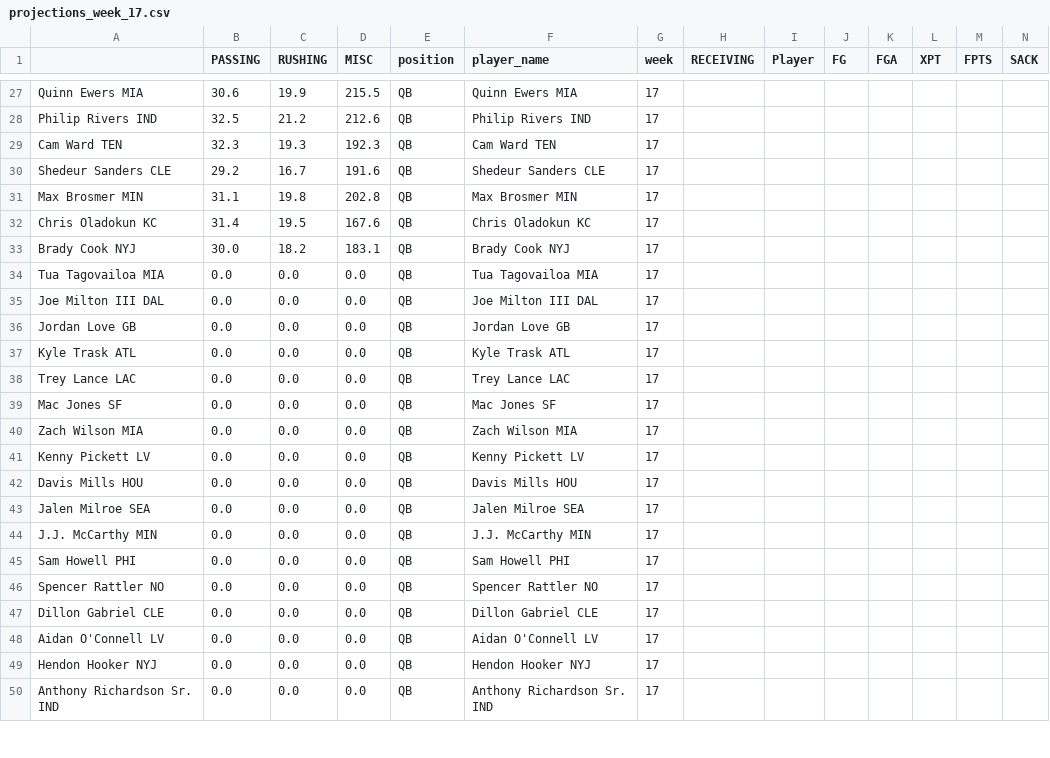
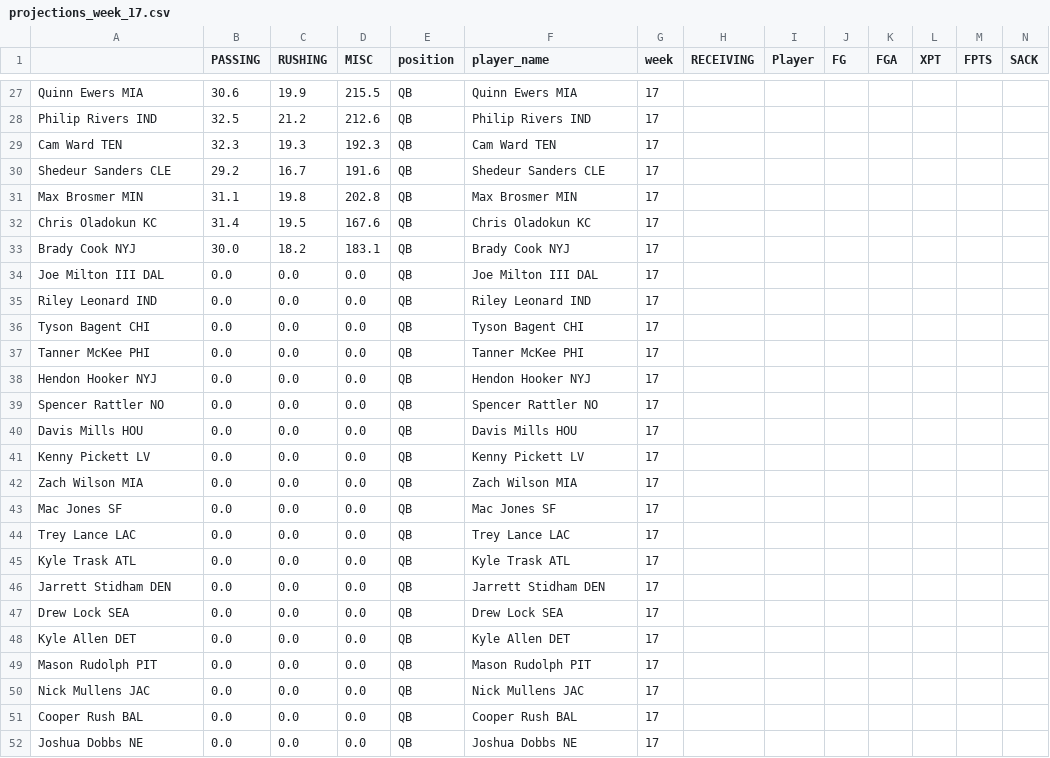
Before and after one commit to msrtliw2/fantasy-lineup-picker, a CSV file: data/projections_week_17.csv, drawn as a sheet; only a part is shown, gaps mark what is left out; removed rows and columns are numbered as before the commit, all else as after; rows hold the shown columns only; the diff covers the shown part only; the diff names each change by its address in the sheet, - before the commit and + after, or states it on an @@ line.

```diff
--- a/data/projections_week_17.csv
+++ b/data/projections_week_17.csv
-row 34: Tua Tagovailoa MIA | 0.0 | 0.0 | 0.0 | QB | Tua Tagovailoa MIA | 17
-A35: Jordan Love GB
+A35: Riley Leonard IND
-F35 (player_name): Jordan Love GB
+F35 (player_name): Riley Leonard IND
@@ row 52 moved to row 36: Tyson Bagent CHI @@
@@ row 51 moved to row 37: Tanner McKee PHI @@
@@ row 49 moved to row 38: Hendon Hooker NYJ @@
@@ row 46 moved to row 39: Spencer Rattler NO @@
@@ row 42 moved to row 40: Davis Mills HOU @@
@@ row 40 moved to row 42: Zach Wilson MIA @@
@@ row 39 moved to row 43: Mac Jones SF @@
@@ row 38 moved to row 44: Trey Lance LAC @@
@@ row 64 moved to row 46: Jarrett Stidham DEN @@
-A47: Jalen Milroe SEA
+A47: Drew Lock SEA
-F47 (player_name): Jalen Milroe SEA
+F47 (player_name): Drew Lock SEA
-A48: J.J. McCarthy MIN
+A48: Kyle Allen DET
-F48 (player_name): J.J. McCarthy MIN
+F48 (player_name): Kyle Allen DET
-A49: Sam Howell PHI
+A49: Mason Rudolph PIT
-F49 (player_name): Sam Howell PHI
+F49 (player_name): Mason Rudolph PIT
-A50: Dillon Gabriel CLE
+A50: Nick Mullens JAC
-F50 (player_name): Dillon Gabriel CLE
+F50 (player_name): Nick Mullens JAC
-A51: Aidan O'Connell LV
+A51: Cooper Rush BAL
-F51 (player_name): Aidan O'Connell LV
+F51 (player_name): Cooper Rush BAL
-A52: Anthony Richardson Sr. IND
+A52: Joshua Dobbs NE
-F52 (player_name): Anthony Richardson Sr. IND
+F52 (player_name): Joshua Dobbs NE
```
Also changed, not shown: 15 removed rows and 9 moved rows elsewhere in this file, data/projections_week_11.csv, data/projections_week_12.csv, 11 other files.
